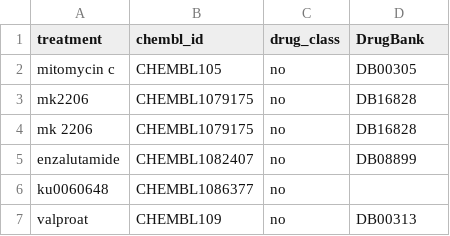
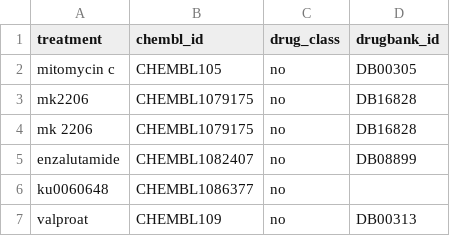
Before and after one commit to ermshaua/preon, a CSV file: preon/resources/charite_drug_goldstandard.csv, drawn as a sheet; only a part is shown.

Commit message:
Added data loaders for drugbank.

```diff
--- a/preon/resources/charite_drug_goldstandard.csv
+++ b/preon/resources/charite_drug_goldstandard.csv
@@ -1,2 +1,2 @@
-treatment;chembl_id;drug_class;DrugBank
+treatment;chembl_id;drug_class;drugbank_id
 mitomycin c;CHEMBL105;no;DB00305
```
Also changed, not shown: preon/resources/ctg_drug_goldstandard.csv, preon/resources/database_drug_goldstandard.csv, 2 other files.
